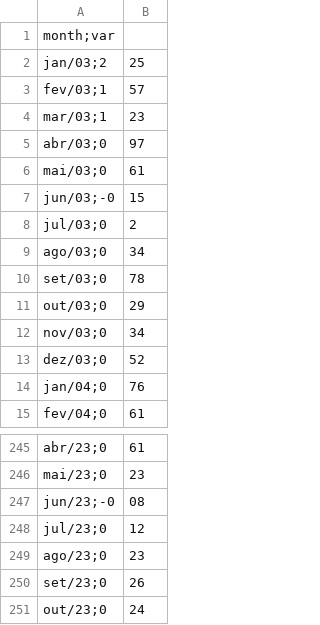
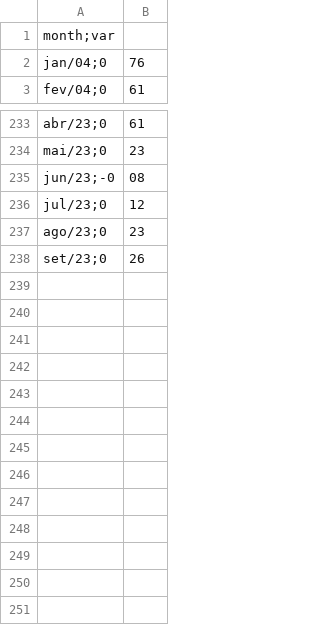
Before and after one commit to GuilhermeFrainer/tcc, a CSV file: dados/dados_arima.csv, drawn as a sheet; only a part is shown, gaps mark what is left out; the diff names each change by its address in the sheet, - before the commit and + after, or states it on an @@ line.

Commit message:
Remove dados anteriores a jan/2004 e dado de out/2023 de 'dados_arima.csv'.

```diff
--- a/dados/dados_arima.csv
+++ b/dados/dados_arima.csv
-row 2: jan/03;2 | 25
-row 3: fev/03;1 | 57
-row 4: mar/03;1 | 23
-row 5: abr/03;0 | 97
-row 6: mai/03;0 | 61
-row 7: jun/03;-0 | 15
-row 8: jul/03;0 | 2
-row 9: ago/03;0 | 34
-row 10: set/03;0 | 78
-row 11: out/03;0 | 29
-row 12: nov/03;0 | 34
-row 13: dez/03;0 | 52
-row 251: out/23;0 | 24
```
